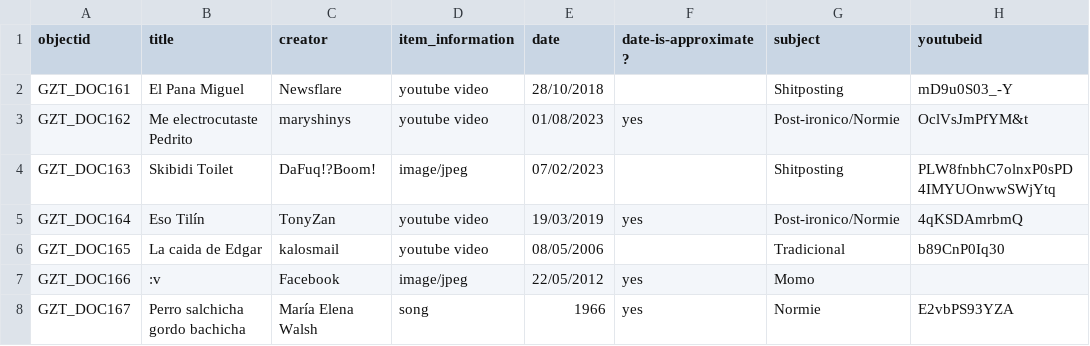
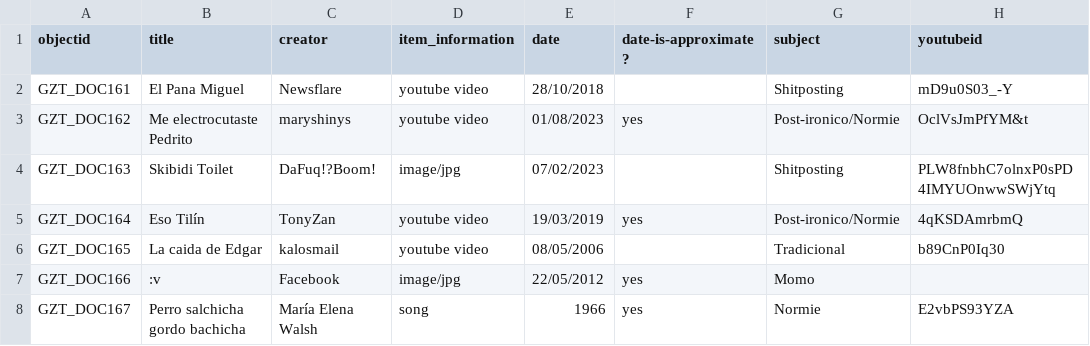
Before and after one commit to SebastianLealN/Colecci-n-de-memes, a CSV file: _data/coleccion_memes1.csv, drawn as a sheet; only a part is shown; the diff names each change by its address in the sheet, - before the commit and + after, or states it on an @@ line.

Commit message:
Update coleccion_memes1.csv

```diff
--- a/_data/coleccion_memes1.csv
+++ b/_data/coleccion_memes1.csv
-D4 (item_information): image/jpeg
+D4 (item_information): image/jpg
-D7 (item_information): image/jpeg
+D7 (item_information): image/jpg
```
